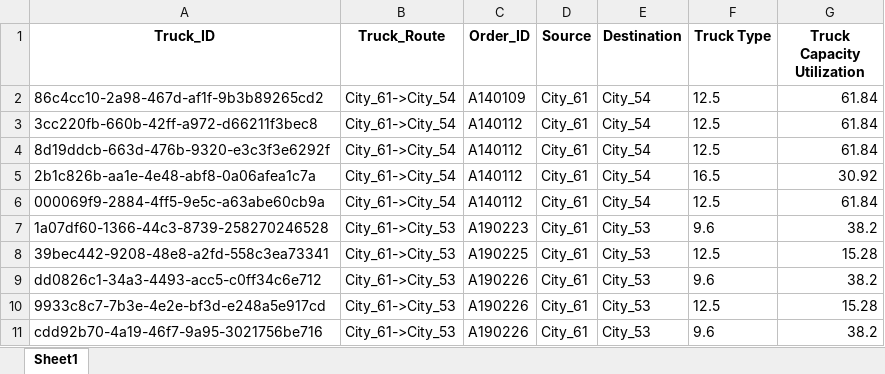
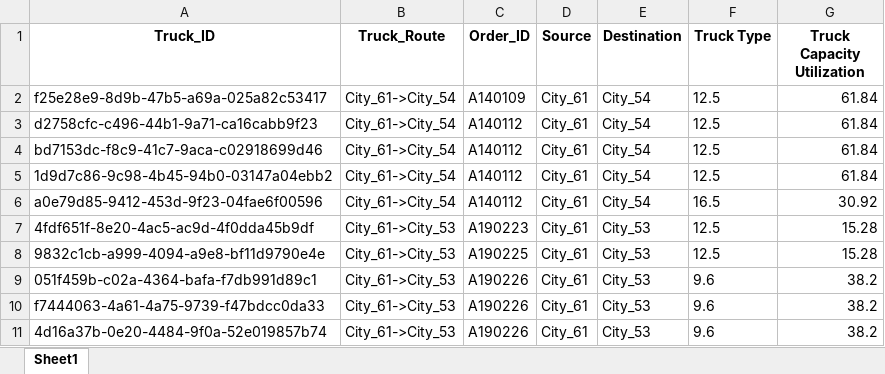
Before and after one commit to Neurotoxin0/CSI5137B-AI-Enabled-Software-Verf.-Test, an Excel workbook: Project/Assets/output/random_search.xlsx, sheet Sheet1, drawn as a sheet; values as stored, in another font and other column widths than the file's, no borders; removed rows and columns are numbered as before the commit, all else as after; the diff names each change by its address in the sheet, - before the commit and + after, or states it on an @@ line.

```diff
--- a/Project/Assets/output/random_search.xlsx (sheet Sheet1)
+++ b/Project/Assets/output/random_search.xlsx (sheet Sheet1)
-A2 (Truck_ID): 86c4cc10-2a98-467d-af1f-9b3b89265cd2
+A2 (Truck_ID): f25e28e9-8d9b-47b5-a69a-025a82c53417
-A3 (Truck_ID): 3cc220fb-660b-42ff-a972-d66211f3bec8
+A3 (Truck_ID): d2758cfc-c496-44b1-9a71-ca16cabb9f23
-A4 (Truck_ID): 8d19ddcb-663d-476b-9320-e3c3f3e6292f
+A4 (Truck_ID): bd7153dc-f8c9-41c7-9aca-c02918699d46
-row 5: 2b1c826b-aa1e-4e48-abf8-0a06afea1c7a | City_61->City_54 | A140112 | City_61 | City_54 | 16.5 | 30.92
-A5 (Truck_ID): 000069f9-2884-4ff5-9e5c-a63abe60cb9a
+A5 (Truck_ID): 1d9d7c86-9c98-4b45-94b0-03147a04ebb2
+row 6: a0e79d85-9412-453d-9f23-04fae6f00596 | City_61->City_54 | A140112 | City_61 | City_54 | 16.5 | 30.92
-A7 (Truck_ID): 1a07df60-1366-44c3-8739-258270246528
+A7 (Truck_ID): 4fdf651f-8e20-4ac5-ac9d-4f0dda45b9df
-F7 (Truck Type): 9.6
+F7 (Truck Type): 12.5
-G7 (Truck Capacity Utilization): 38.2
+G7 (Truck Capacity Utilization): 15.28
-A8 (Truck_ID): 39bec442-9208-48e8-a2fd-558c3ea73341
+A8 (Truck_ID): 9832c1cb-a999-4094-a9e8-bf11d9790e4e
-A9 (Truck_ID): dd0826c1-34a3-4493-acc5-c0ff34c6e712
+A9 (Truck_ID): 051f459b-c02a-4364-bafa-f7db991d89c1
-A10 (Truck_ID): 9933c8c7-7b3e-4e2e-bf3d-e248a5e917cd
+A10 (Truck_ID): f7444063-4a61-4a75-9739-f47bdcc0da33
-F10 (Truck Type): 12.5
+F10 (Truck Type): 9.6
-G10 (Truck Capacity Utilization): 15.28
+G10 (Truck Capacity Utilization): 38.2
-A11 (Truck_ID): cdd92b70-4a19-46f7-9a95-3021756be716
+A11 (Truck_ID): 4d16a37b-0e20-4484-9f0a-52e019857b74
```
Also changed, not shown: Project/Assets/output/ant_colony_optimization.xlsx, Project/Assets/output/genetic_algorithm.xlsx, 10 other files.
